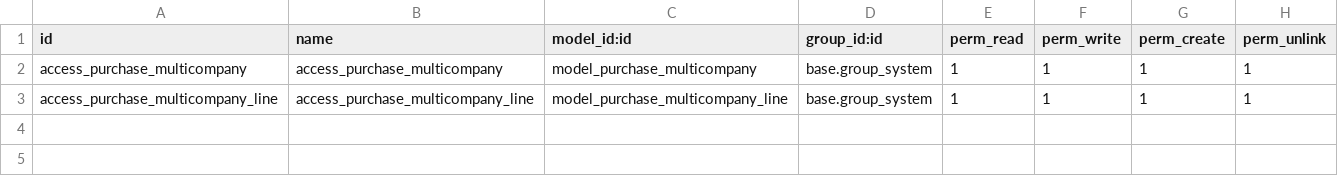
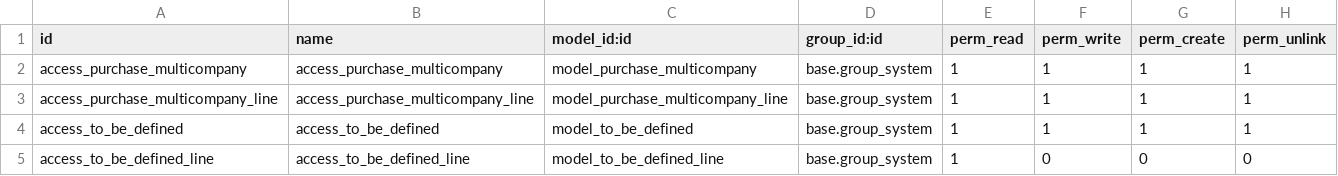
Before and after one commit to Trust-Code/trustcode-addons, a CSV file: multicompany_purchase_requisition/security/ir.model.access.csv, drawn as a sheet; the diff names each change by its address in the sheet, - before the commit and + after, or states it on an @@ line.

```diff
--- a/multicompany_purchase_requisition/security/ir.model.access.csv
+++ b/multicompany_purchase_requisition/security/ir.model.access.csv
+row 4: access_to_be_defined | access_to_be_defined | model_to_be_defined | base.group_system | 1 | 1 | 1 | 1
+row 5: access_to_be_defined_line | access_to_be_defined_line | model_to_be_defined_line | base.group_system | 1 | 0 | 0 | 0
```
Also changed, not shown: 6 other files.
